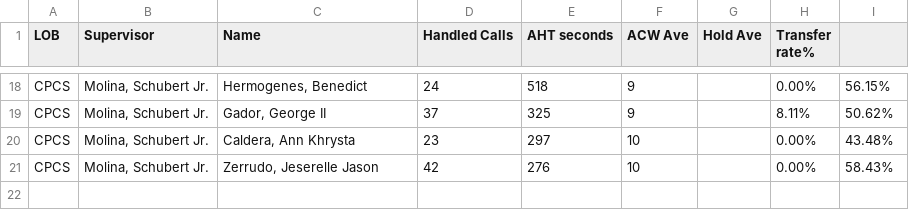
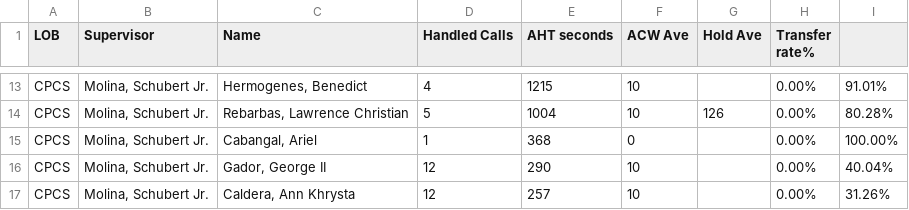
Before and after one commit to CGS-J/CPCS-AHT, a CSV file: cpcs.csv, drawn as a sheet; only a part is shown, gaps mark what is left out; removed rows and columns are numbered as before the commit, all else as after; the diff covers the shown part only; the diff names each change by its address in the sheet, - before the commit and + after, or states it on an @@ line.

```diff
--- a/cpcs.csv
+++ b/cpcs.csv
-D13 (Handled Calls): 24
+D13 (Handled Calls): 4
-E13 (AHT seconds): 518
+E13 (AHT seconds): 1215
-F13 (ACW Ave): 9
+F13 (ACW Ave): 10
-I13: 56.15%
+I13: 91.01%
+row 14: CPCS | Molina, Schubert Jr. | Rebarbas, Lawrence Christian | 5 | 1004 | 10 | 126 | 0.00% | 80.28%
+row 15: CPCS | Molina, Schubert Jr. | Cabangal, Ariel | 1 | 368 | 0 |  | 0.00% | 100.00%
-D16 (Handled Calls): 37
+D16 (Handled Calls): 12
-E16 (AHT seconds): 325
+E16 (AHT seconds): 290
-F16 (ACW Ave): 9
+F16 (ACW Ave): 10
-H16 (Transfer rate%): 8.11%
+H16 (Transfer rate%): 0.00%
-I16: 50.62%
+I16: 40.04%
-D17 (Handled Calls): 23
+D17 (Handled Calls): 12
-E17 (AHT seconds): 297
+E17 (AHT seconds): 257
-I17: 43.48%
+I17: 31.26%
-row 21: CPCS | Molina, Schubert Jr. | Zerrudo, Jeserelle Jason | 42 | 276 | 10 |  | 0.00% | 58.43%
```
Also changed, not shown: 6 added rows, 11 removed rows and 23 edited cells elsewhere in this file, cpcsAHT.csv, 1 other file.
